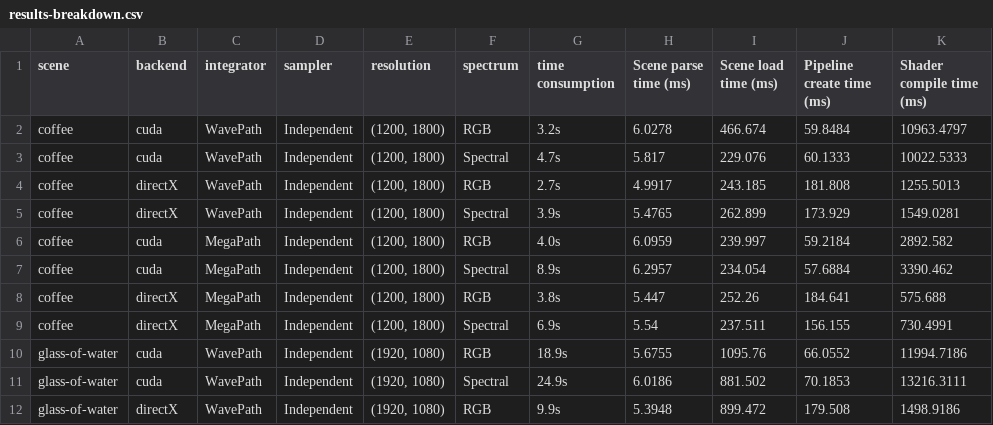
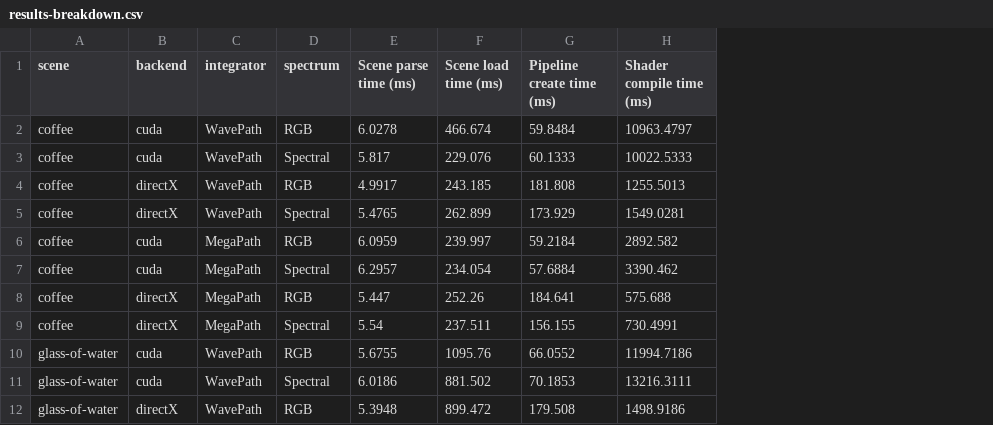
Before and after one commit to OldNew777/RenderPerformance, a CSV file: outputs/results-breakdown.csv, drawn as a sheet; only a part is shown; the diff names each change by its address in the sheet, - before the commit and + after, or states it on an @@ line.

Commit message:
generate LR breakdown time

```diff
--- a/outputs/results-breakdown.csv
+++ b/outputs/results-breakdown.csv
-column D (sampler), rows 2-12: all Independent
-column E (resolution), rows 2-12: (1200, 1800) | (1200, 1800) | (1200, 1800) | (1200, 1800) | (1200, 1800) | (1200, 1800) | (1200, 1800) | (1200, 1800) | (1920, 1080) | (1920, 1080) | (1920, 1080)
-column G (time consumption), rows 2-12: 3.2s | 4.7s | 2.7s | 3.9s | 4.0s | 8.9s | 3.8s | 6.9s | 18.9s | 24.9s | 9.9s
```
Also changed, not shown: 3 other files.
